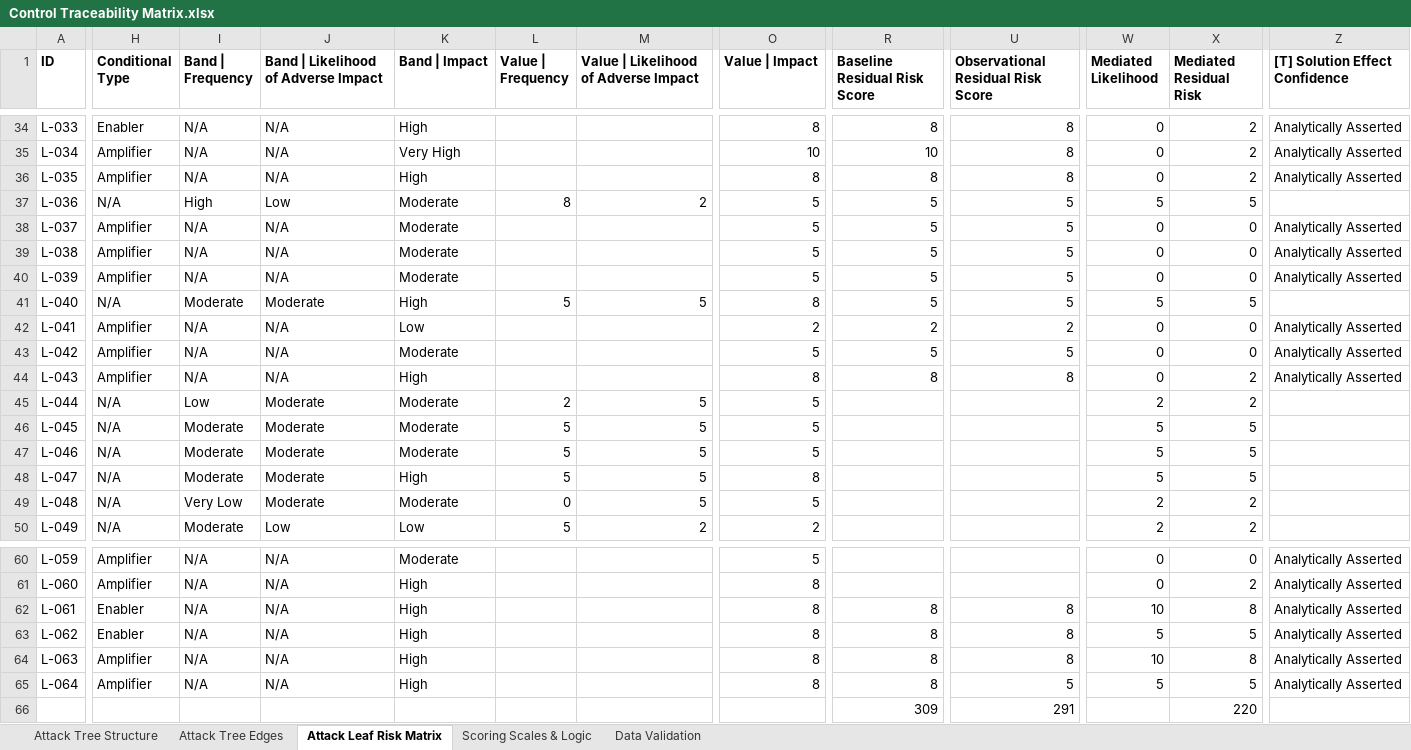
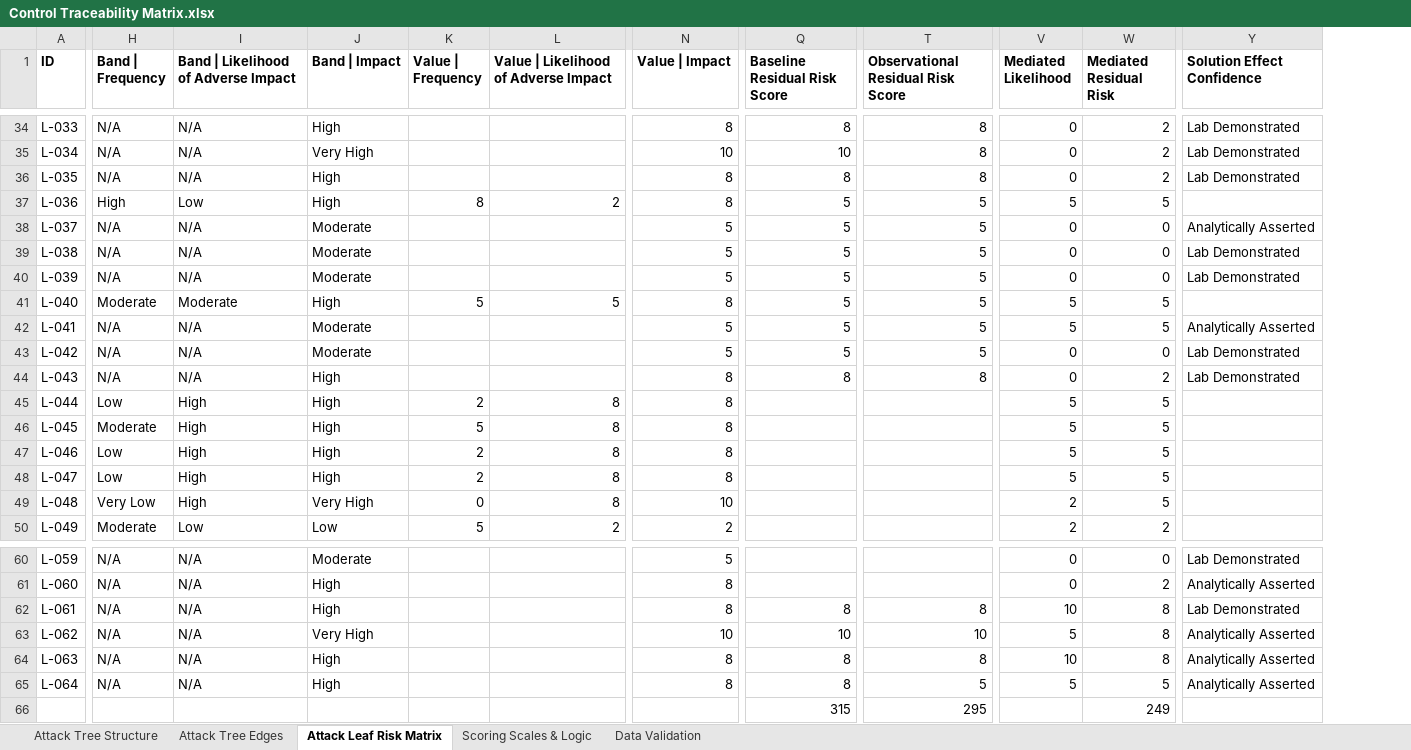
Before and after one commit to Shuttdown700/CS6727-Practicum, an Excel workbook: evaluation/input/Control Traceability Matrix.xlsx, sheet Attack Leaf Risk Matrix, drawn as a sheet; only a part is shown, gaps mark what is left out; values as stored, in another font and other column widths than the file's, no borders; table styles not drawn; removed rows and columns are numbered as before the commit, all else as after; rows hold the shown columns only; the diff covers the shown part only; the diff names each change by its address in the sheet, - before the commit and + after, or states it on an @@ line.

```diff
--- a/evaluation/input/Control Traceability Matrix.xlsx (sheet Attack Leaf Risk Matrix)
+++ b/evaluation/input/Control Traceability Matrix.xlsx (sheet Attack Leaf Risk Matrix)
-column H (Conditional Type), rows 34-50: Enabler | Amplifier | Amplifier | N/A | Amplifier | Amplifier | Amplifier | N/A | Amplifier | Amplifier | Amplifier | N/A | N/A | N/A | N/A | N/A | N/A; rows 60-65: Amplifier | Amplifier | Enabler | Enabler | Amplifier | Amplifier
-column Z ([T] Solution Effect Confidence), rows 34-44: Analytically Asserted | Analytically Asserted | Analytically Asserted |  | Analytically Asserted | Analytically Asserted | Analytically Asserted |  | Analytically Asserted | Analytically Asserted | Analytically Asserted; rows 60-65: all Analytically Asserted
+column Y (Solution Effect Confidence), rows 34-44: Lab Demonstrated | Lab Demonstrated | Lab Demonstrated |  | Analytically Asserted | Lab Demonstrated | Lab Demonstrated |  | Analytically Asserted | Lab Demonstrated | Lab Demonstrated; rows 60-65: Lab Demonstrated | Analytically Asserted | Lab Demonstrated | Analytically Asserted | Analytically Asserted | Analytically Asserted
-J37 (Band | Impact): Moderate
+J37 (Band | Impact): High
-N37 (Value | Impact): 5
+N37 (Value | Impact): 8
-J42 (Band | Impact): Low
+J42 (Band | Impact): Moderate
-N42 (Value | Impact): 2
+N42 (Value | Impact): 5
-Q42 (Baseline Residual Risk Score): 2
+Q42 (Baseline Residual Risk Score): 5
-T42: 2
+T42: 5
-V42 (Mediated Likelihood): 0
+V42 (Mediated Likelihood): 5
-W42 (Mediated Residual Risk): 0
+W42 (Mediated Residual Risk): 5
-I45:I49: Moderate
+I45:I49: High
-J45:J47 (Band | Impact): Moderate
+J45:J47 (Band | Impact): High
-L45:L49: 5
+L45:L49: 8
-N45:N47 (Value | Impact): 5
+N45:N47 (Value | Impact): 8
-V45 (Mediated Likelihood): 2
+V45 (Mediated Likelihood): 5
-W45 (Mediated Residual Risk): 2
+W45 (Mediated Residual Risk): 5
-H47:H48 (Band | Frequency): Moderate
+H47:H48 (Band | Frequency): Low
-K47:K48 (Value | Frequency): 5
+K47:K48 (Value | Frequency): 2
-J49 (Band | Impact): Moderate
+J49 (Band | Impact): Very High
-N49 (Value | Impact): 5
+N49 (Value | Impact): 10
-W49 (Mediated Residual Risk): 2
+W49 (Mediated Residual Risk): 5
-J63 (Band | Impact): High
+J63 (Band | Impact): Very High
-N63 (Value | Impact): 8
+N63 (Value | Impact): 10
-Q63 (Baseline Residual Risk Score): 8
+Q63 (Baseline Residual Risk Score): 10
-T63: 8
+T63: 10
-W63 (Mediated Residual Risk): 5
+W63 (Mediated Residual Risk): 8
-row 66:  |  |  |  |  |  |  |  | 309 | 291 |  | 220
+row 66:  |  |  |  |  |  |  | 315 | 295 |  | 249
```
Also changed, not shown: 85 edited cells elsewhere in this sheet, sheet Scoring Scales & Logic, 26 other files.
